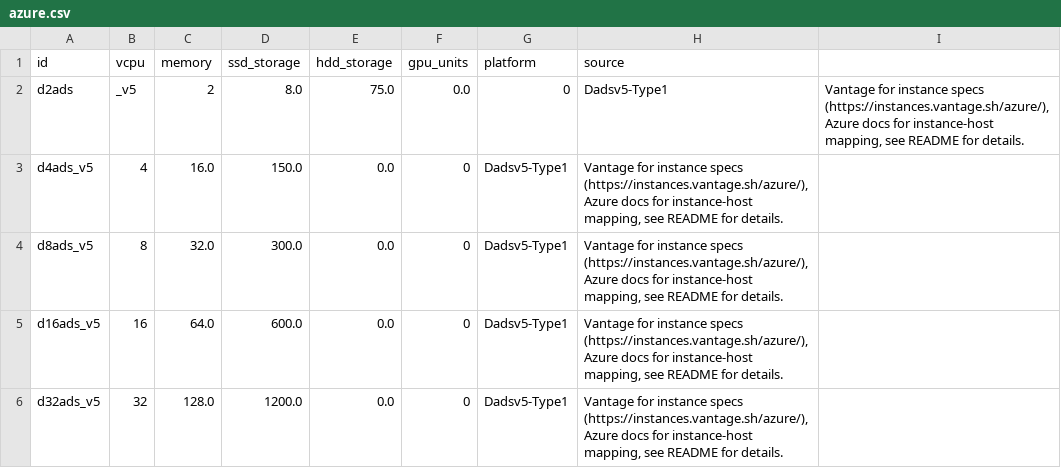
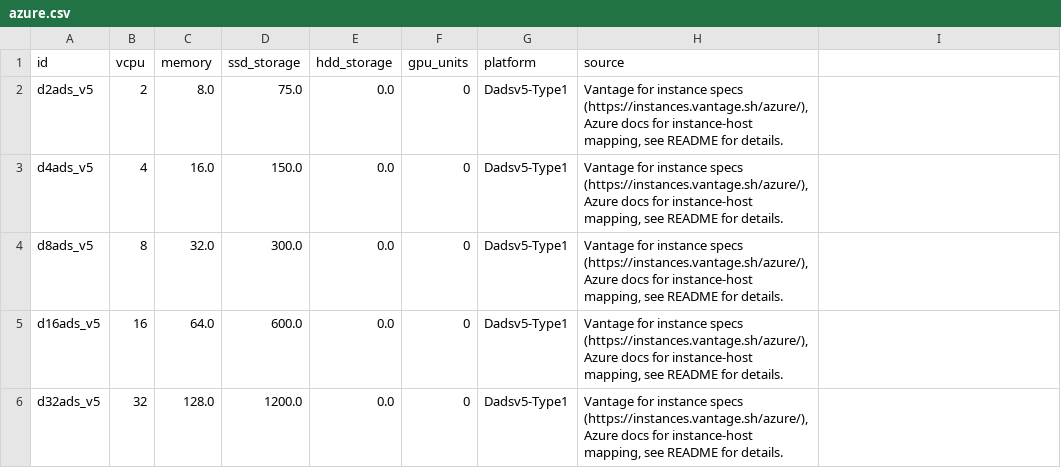
Before and after one commit to ju3ouz4n/boaviztapi, a CSV file: boaviztapi/data/archetypes/cloud/azure.csv, drawn as a sheet; only a part is shown; removed rows and columns are numbered as before the commit, all else as after; the diff names each change by its address in the sheet, - before the commit and + after, or states it on an @@ line.

```diff
--- a/boaviztapi/data/archetypes/cloud/azure.csv
+++ b/boaviztapi/data/archetypes/cloud/azure.csv
-row 2: d2ads | _v5 | 2 | 8.0 | 75.0 | 0.0 | 0 | Dadsv5-Type1 | Vantage for instance specs (https://instances.vantage.sh/azure/), Azure docs for instance-host mapping, see README for details.
+row 2: d2ads_v5 | 2 | 8.0 | 75.0 | 0.0 | 0 | Dadsv5-Type1 | Vantage for instance specs (https://instances.vantage.sh/azure/), Azure docs for instance-host mapping, see README for details.
```
Also changed, not shown: 1 other file.
